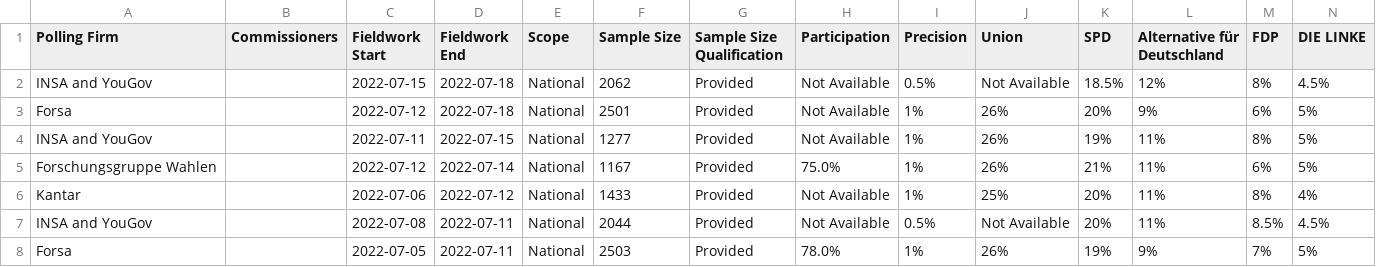
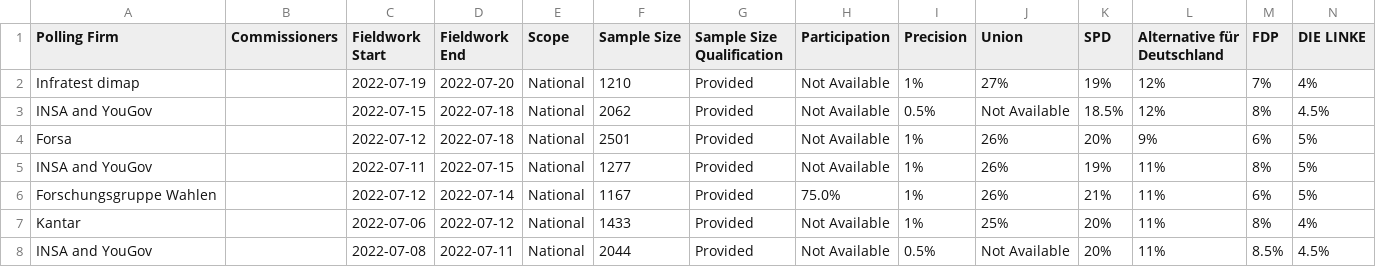
Before and after one commit to michalskop/europeelects, a CSV file: data_original/de.csv, drawn as a sheet; only a part is shown; the shorter side is filled out with more unchanged rows; rows hold the shown columns only; the diff names each change by its address in the sheet, - before the commit and + after, or states it on an @@ line.

```diff
--- a/data_original/de.csv
+++ b/data_original/de.csv
+row 2: Infratest dimap |  | 2022-07-19 | 2022-07-20 | National | 1210 | Provided | Not Available | 1% | 27% | 19% | 12% | 7% | 4%
```
Also changed, not shown: data_original/lv.csv.
